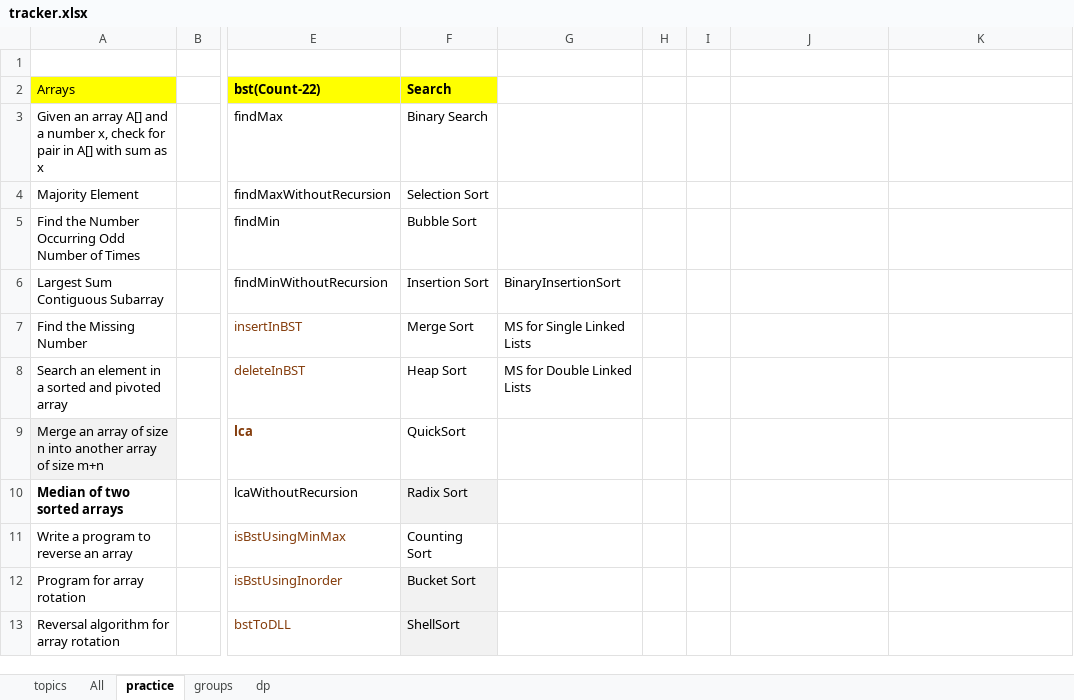
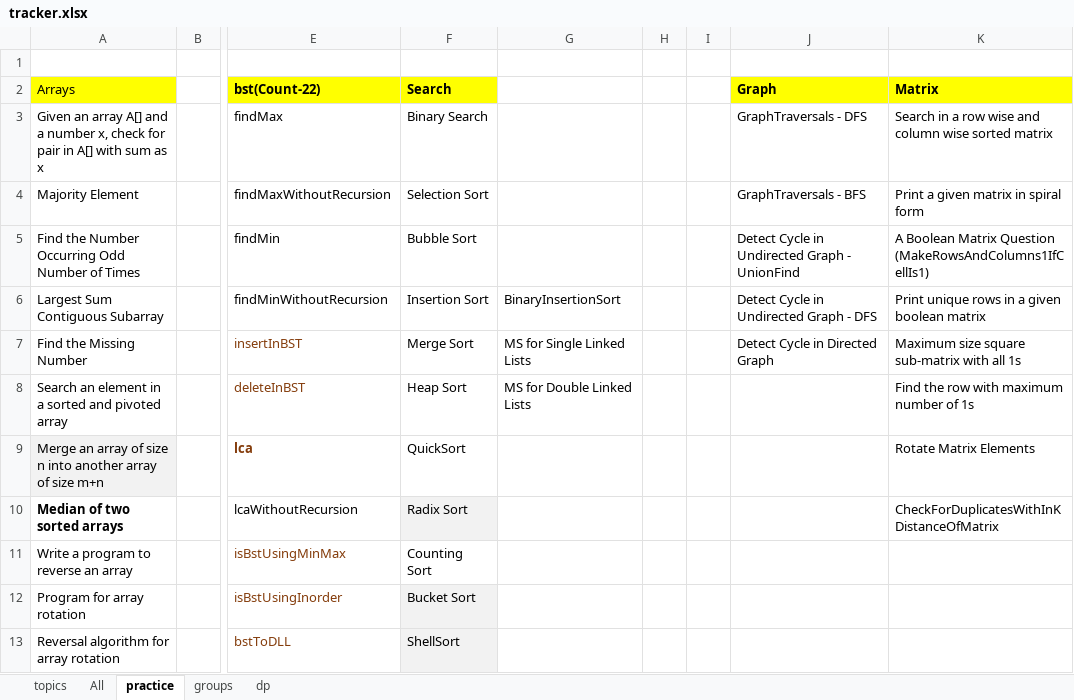
Before and after one commit to passionatecoderraj/dsa, an Excel workbook: interivew/practice/tracker.xlsx, sheet practice, drawn as a sheet; only a part is shown, gaps mark what is left out; values as stored, in another font and other column widths than the file's, no borders; the diff names each change by its address in the sheet, - before the commit and + after, or states it on an @@ line.

Commit message:
Graphs - Detect Cycle

```diff
--- a/interivew/practice/tracker.xlsx (sheet practice)
+++ b/interivew/practice/tracker.xlsx (sheet practice)
-J2: (empty)
+J2: Graph
-J2:K2 fill: none
+J2:K2 fill: #FFFF00
-K2: (empty)
+K2: Matrix
-J3 (Graph): (empty)
+J3 (Graph): GraphTraversals - DFS
-K3 (Matrix): (empty)
+K3 (Matrix): Search in a row wise and column wise sorted matrix
-J4 (Graph): (empty)
+J4 (Graph): GraphTraversals - BFS
-K4 (Matrix): (empty)
+K4 (Matrix): Print a given matrix in spiral form
-J5 (Graph): (empty)
+J5 (Graph): Detect Cycle in Undirected Graph - UnionFind
-K5 (Matrix): (empty)
+K5 (Matrix): A Boolean Matrix Question (MakeRowsAndColumns1IfCellIs1)
-J6 (Graph): (empty)
+J6 (Graph): Detect Cycle in Undirected Graph - DFS
-K6 (Matrix): (empty)
+K6 (Matrix): Print unique rows in a given boolean matrix
-J7 (Graph): (empty)
+J7 (Graph): Detect Cycle in Directed Graph
-K7 (Matrix): (empty)
+K7 (Matrix): Maximum size square sub-matrix with all 1s
-K8 (Matrix): (empty)
+K8 (Matrix): Find the row with maximum number of 1s
-K9 (Matrix): (empty)
+K9 (Matrix): Rotate Matrix Elements
-K10 (Matrix): (empty)
+K10 (Matrix): CheckForDuplicatesWithInKDistanceOfMatrix
```
Also changed, not shown: sheet groups, 7 other files.
